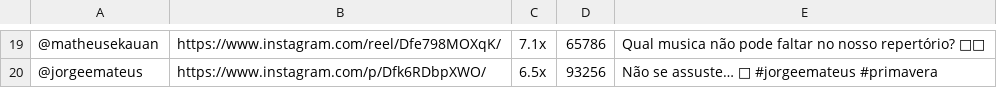
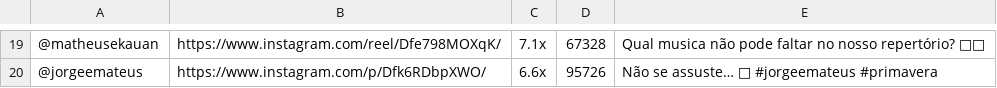
Before and after one commit to brindoapp/reels-teste, a TSV file: contas/leeleo/radar.tsv, drawn as a sheet; only a part is shown, gaps mark what is left out; the diff covers the shown part only.

```diff
--- a/contas/leeleo/radar.tsv
+++ b/contas/leeleo/radar.tsv
@@ -19,2 +19,2 @@
-@matheusekauan	https://www.instagram.com/reel/Dfe798MOXqK/	7.1x	65786	Qual musica não pode faltar no nosso repertório? 👀💙
-@jorgeemateus	https://www.instagram.com/p/Dfk6RDbpXWO/	6.5x	93256	Não se assuste… 👀 #jorgeemateus #primavera
+@matheusekauan	https://www.instagram.com/reel/Dfe798MOXqK/	7.1x	67328	Qual musica não pode faltar no nosso repertório? 👀💙
+@jorgeemateus	https://www.instagram.com/p/Dfk6RDbpXWO/	6.6x	95726	Não se assuste… 👀 #jorgeemateus #primavera
```
Also changed, not shown: 6 added rows, 6 removed rows and 22 edited cells elsewhere in this file, contas/leeleo/seguidores.tsv, 3 other files.
